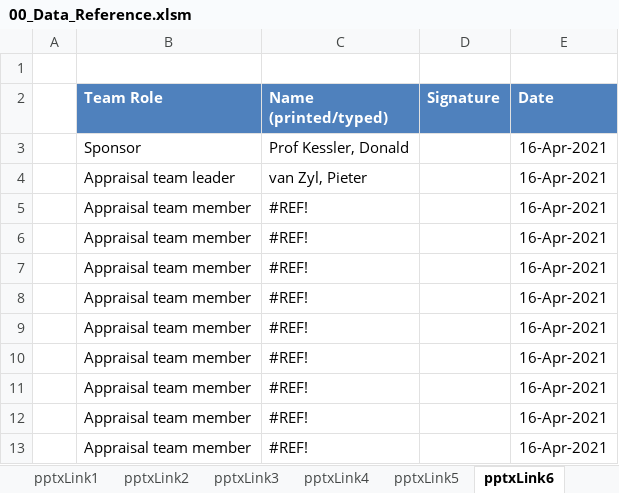
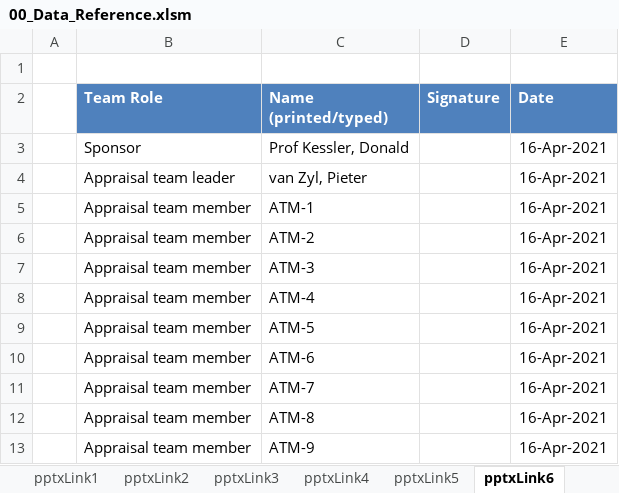
Before and after one commit to DemixTech/CMMITools, an Excel workbook: 2021-04-12to04-16 (A5) C53517 SoftMARS/00_Data_Reference.xlsm, sheet pptxLink6, drawn as a sheet; values as stored, in another font and other column widths than the file's, no borders; the diff names each change by its address in the sheet, - before the commit and + after, or states it on an @@ line.

```diff
--- a/2021-04-12to04-16 (A5) C53517 SoftMARS/00_Data_Reference.xlsm (sheet pptxLink6)
+++ b/2021-04-12to04-16 (A5) C53517 SoftMARS/00_Data_Reference.xlsm (sheet pptxLink6)
-C5 (Name (printed/typed)): #REF!
+C5 (Name (printed/typed)): ATM-1
-C6 (Name (printed/typed)): #REF!
+C6 (Name (printed/typed)): ATM-2
-C7 (Name (printed/typed)): #REF!
+C7 (Name (printed/typed)): ATM-3
-C8 (Name (printed/typed)): #REF!
+C8 (Name (printed/typed)): ATM-4
-C9 (Name (printed/typed)): #REF!
+C9 (Name (printed/typed)): ATM-5
-C10 (Name (printed/typed)): #REF!
+C10 (Name (printed/typed)): ATM-6
-C11 (Name (printed/typed)): #REF!
+C11 (Name (printed/typed)): ATM-7
-C12 (Name (printed/typed)): #REF!
+C12 (Name (printed/typed)): ATM-8
-C13 (Name (printed/typed)): #REF!
+C13 (Name (printed/typed)): ATM-9
```
Also changed, not shown: sheet pptxLink1, sheet Emails, sheet pptxLink3, charts or pictures, 2021-04-12to04-16 (A5) C53517 SoftMARS/10_71v01_MarsBaseAlpha_CAS_Plan.xlsm, 2 other files.
